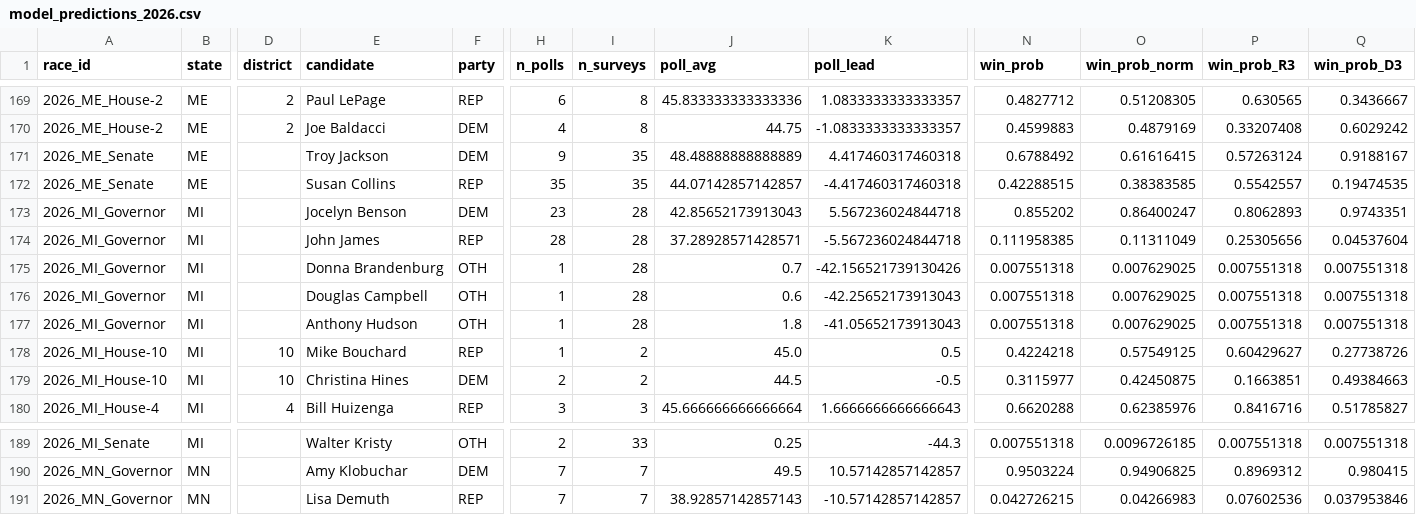
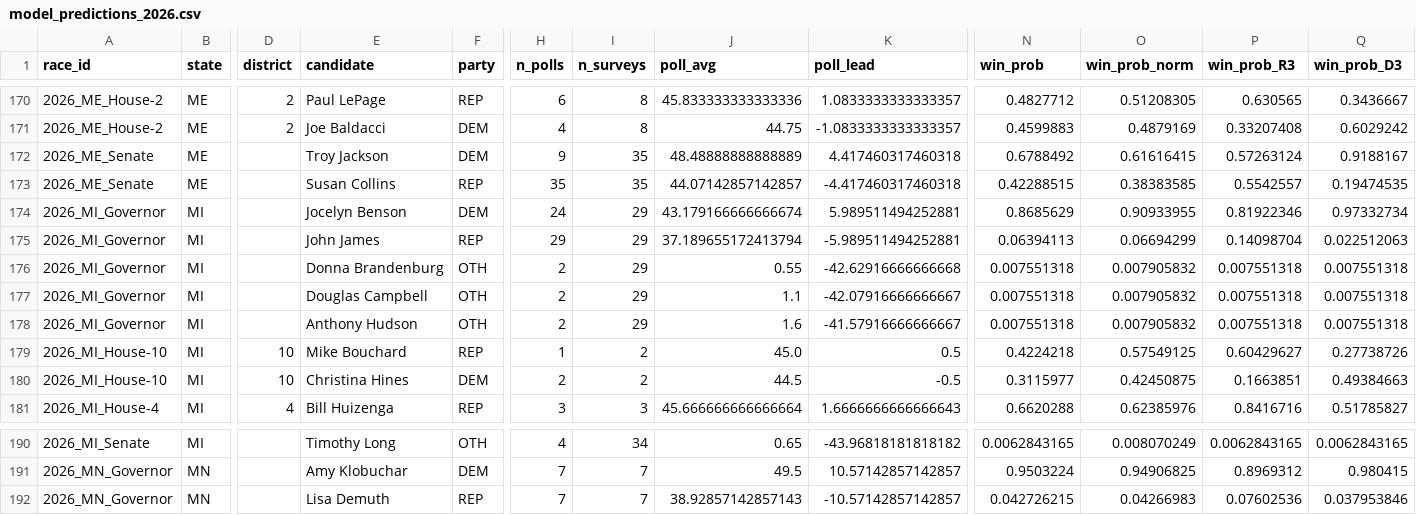
Before and after one commit to pjmerica/polling-agg-2026, a CSV file: data/processed/model_predictions_2026.csv, drawn as a sheet; only a part is shown, gaps mark what is left out; addresses are those after the commit; the diff covers the shown part only; the diff names each change by its address in the sheet, - before the commit and + after, or states it on an @@ line.

```diff
--- a/data/processed/model_predictions_2026.csv
+++ b/data/processed/model_predictions_2026.csv
-H174 (n_polls): 23
+H174 (n_polls): 24
-I174:I178 (n_surveys): 28
+I174:I178 (n_surveys): 29
-J174 (poll_avg): 42.85652173913043
+J174 (poll_avg): 43.179166666666674
-K174 (poll_lead): 5.567236024844718
+K174 (poll_lead): 5.989511494252881
-N174 (win_prob): 0.855202
+N174 (win_prob): 0.8685629
-O174 (win_prob_norm): 0.86400247
+O174 (win_prob_norm): 0.90933955
-P174 (win_prob_R3): 0.8062893
+P174 (win_prob_R3): 0.81922346
-Q174 (win_prob_D3): 0.9743351
+Q174 (win_prob_D3): 0.97332734
-H175 (n_polls): 28
+H175 (n_polls): 29
-J175 (poll_avg): 37.28928571428571
+J175 (poll_avg): 37.189655172413794
-K175 (poll_lead): -5.567236024844718
+K175 (poll_lead): -5.989511494252881
-N175 (win_prob): 0.111958385
+N175 (win_prob): 0.06394113
-O175 (win_prob_norm): 0.11311049
+O175 (win_prob_norm): 0.06694299
-P175 (win_prob_R3): 0.25305656
+P175 (win_prob_R3): 0.14098704
-Q175 (win_prob_D3): 0.04537604
+Q175 (win_prob_D3): 0.022512063
-H176:H178 (n_polls): 1
+H176:H178 (n_polls): 2
-J176 (poll_avg): 0.7
+J176 (poll_avg): 0.55
-K176 (poll_lead): -42.156521739130426
+K176 (poll_lead): -42.62916666666668
-O176:O178 (win_prob_norm): 0.007629025
+O176:O178 (win_prob_norm): 0.007905832
-J177 (poll_avg): 0.6
+J177 (poll_avg): 1.1
-K177 (poll_lead): -42.25652173913043
+K177 (poll_lead): -42.07916666666667
-J178 (poll_avg): 1.8
+J178 (poll_avg): 1.6
-K178 (poll_lead): -41.05652173913043
+K178 (poll_lead): -41.57916666666667
-E190 (candidate): Walter Kristy
+E190 (candidate): Timothy Long
-H190 (n_polls): 2
+H190 (n_polls): 4
-I190 (n_surveys): 33
+I190 (n_surveys): 34
-J190 (poll_avg): 0.25
+J190 (poll_avg): 0.65
-K190 (poll_lead): -44.3
+K190 (poll_lead): -43.96818181818182
-N190 (win_prob): 0.007551318
+N190 (win_prob): 0.0062843165
-O190 (win_prob_norm): 0.0096726185
+O190 (win_prob_norm): 0.008070249
-P190 (win_prob_R3): 0.007551318
+P190 (win_prob_R3): 0.0062843165
-Q190 (win_prob_D3): 0.007551318
+Q190 (win_prob_D3): 0.0062843165
```
Also changed, not shown: 1 added row and 135 edited cells elsewhere in this file, data/processed/model_margin_predictions_2026.csv, data/processed/model_primary_margin_predictions_2026.csv, 8 other files.
